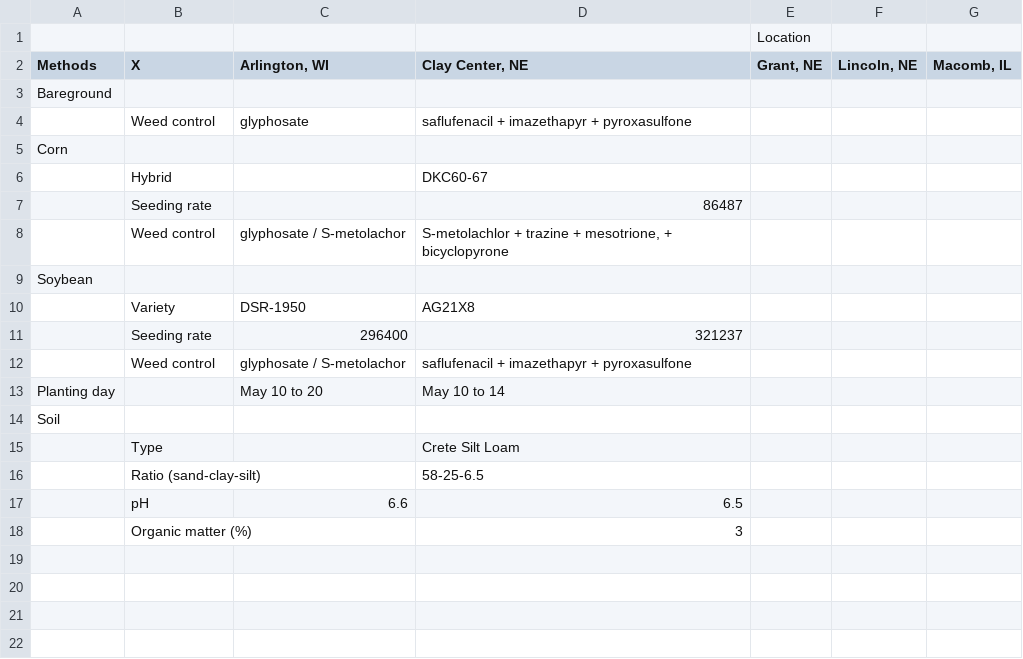
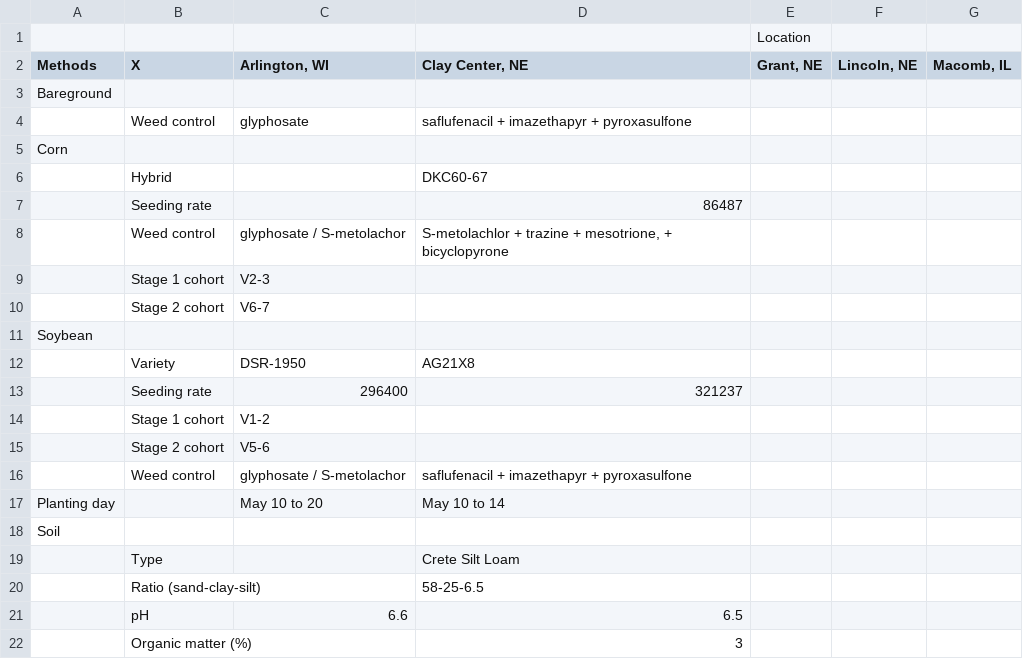
Before and after one commit to Wisc-Weeds/Adaptation-study, a CSV file: data/table.csv, drawn as a sheet.

```diff
--- a/data/table.csv
+++ b/data/table.csv
@@ -8,2 +8,4 @@ Corn ,,,,,,
 ,Weed control,glyphosate / S-metolachor,"S-metolachlor + trazine + mesotrione, + bicyclopyrone",,,
+,Stage 1 cohort,V2-3,,,,
+,Stage 2 cohort,V6-7,,,,
 Soybean ,,,,,,
@@ -11,2 +13,4 @@ Soybean ,,,,,,
 ,Seeding rate,296400,321237,,,
+,Stage 1 cohort,V1-2,,,,
+,Stage 2 cohort,V5-6,,,,
 ,Weed control,glyphosate / S-metolachor,saflufenacil + imazethapyr + pyroxasulfone,,,
```
Also changed, not shown: 5 other files.
